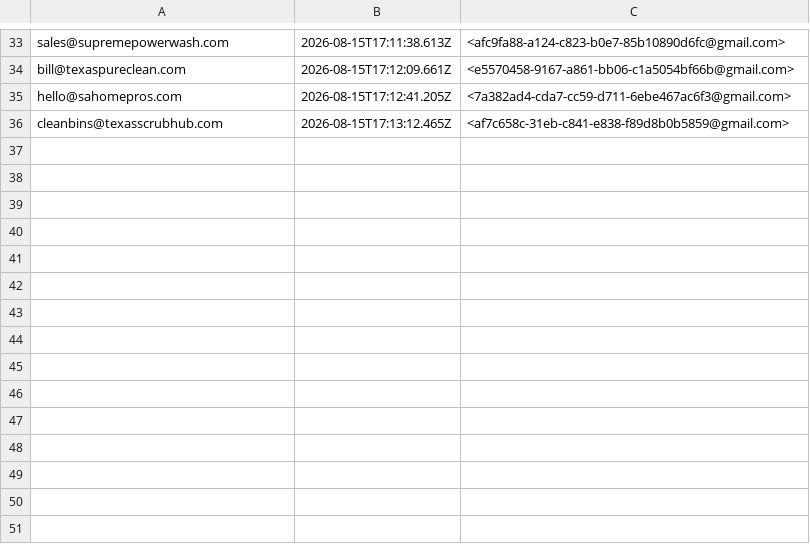
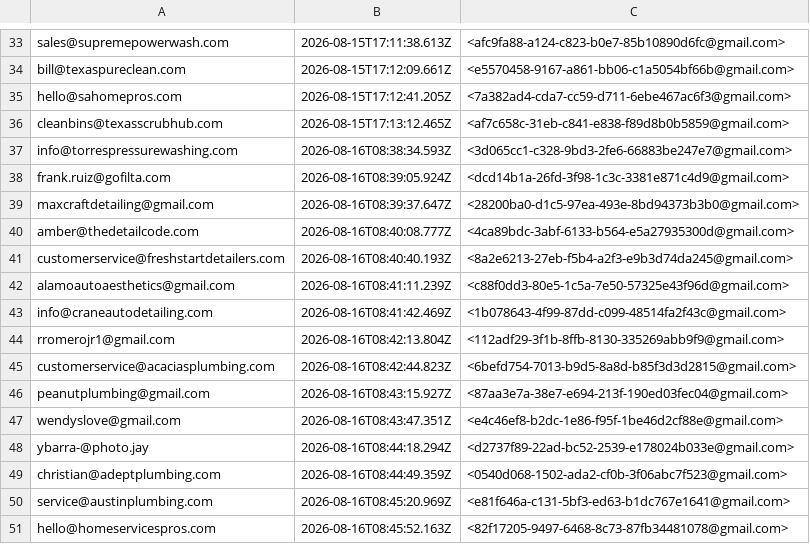
Before and after one commit to 1034jcd/braindocs, a CSV file: outreach/sent-log.csv, drawn as a sheet; only a part is shown, gaps mark what is left out.

```diff
--- a/outreach/sent-log.csv
+++ b/outreach/sent-log.csv
@@ -36 +36,16 @@ hello@sahomepros.com,2026-08-15T17:12:41.205Z,<7a382ad4-cda7-cc59-d711-6ebe467ac
 cleanbins@texasscrubhub.com,2026-08-15T17:13:12.465Z,<af7c658c-31eb-c841-e838-f89d8b0b5859@gmail.com>
+info@torrespressurewashing.com,2026-08-16T08:38:34.593Z,<3d065cc1-c328-9bd3-2fe6-66883be247e7@gmail.com>
+frank.ruiz@gofilta.com,2026-08-16T08:39:05.924Z,<dcd14b1a-26fd-3f98-1c3c-3381e871c4d9@gmail.com>
+maxcraftdetailing@gmail.com,2026-08-16T08:39:37.647Z,<28200ba0-d1c5-97ea-493e-8bd94373b3b0@gmail.com>
+amber@thedetailcode.com,2026-08-16T08:40:08.777Z,<4ca89bdc-3abf-6133-b564-e5a27935300d@gmail.com>
+customerservice@freshstartdetailers.com,2026-08-16T08:40:40.193Z,<8a2e6213-27eb-f5b4-a2f3-e9b3d74da245@gmail.com>
+alamoautoaesthetics@gmail.com,2026-08-16T08:41:11.239Z,<c88f0dd3-80e5-1c5a-7e50-57325e43f96d@gmail.com>
+info@craneautodetailing.com,2026-08-16T08:41:42.469Z,<1b078643-4f99-87dd-c099-48514fa2f43c@gmail.com>
+rromerojr1@gmail.com,2026-08-16T08:42:13.804Z,<112adf29-3f1b-8ffb-8130-335269abb9f9@gmail.com>
+customerservice@acaciasplumbing.com,2026-08-16T08:42:44.823Z,<6befd754-7013-b9d5-8a8d-b85f3d3d2815@gmail.com>
+peanutplumbing@gmail.com,2026-08-16T08:43:15.927Z,<87aa3e7a-38e7-e694-213f-190ed03fec04@gmail.com>
+wendyslove@gmail.com,2026-08-16T08:43:47.351Z,<e4c46ef8-b2dc-1e86-f95f-1be46d2cf88e@gmail.com>
+ybarra-@photo.jay,2026-08-16T08:44:18.294Z,<d2737f89-22ad-bc52-2539-e178024b033e@gmail.com>
+christian@adeptplumbing.com,2026-08-16T08:44:49.359Z,<0540d068-1502-ada2-cf0b-3f06abc7f523@gmail.com>
+service@austinplumbing.com,2026-08-16T08:45:20.969Z,<e81f646a-c131-5bf3-ed63-b1dc767e1641@gmail.com>
+hello@homeservicespros.com,2026-08-16T08:45:52.163Z,<82f17205-9497-6468-8c73-87fb34481078@gmail.com>
```
Also changed, not shown: outreach/followup-log.csv, 1 other file.
